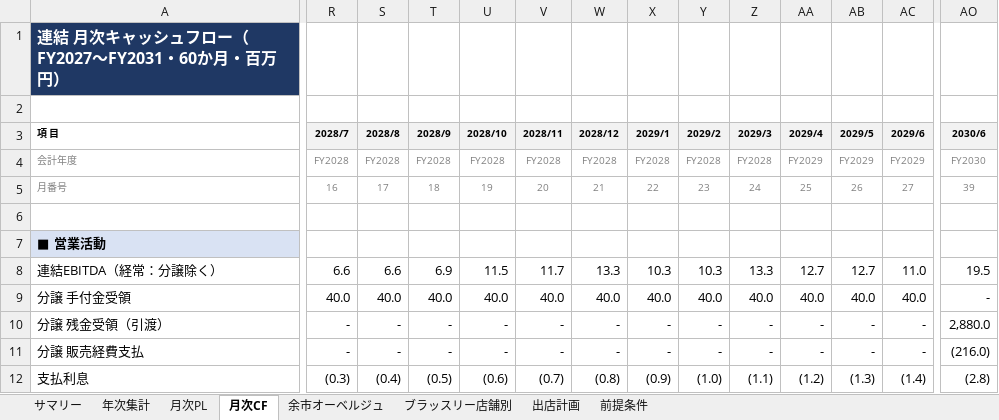
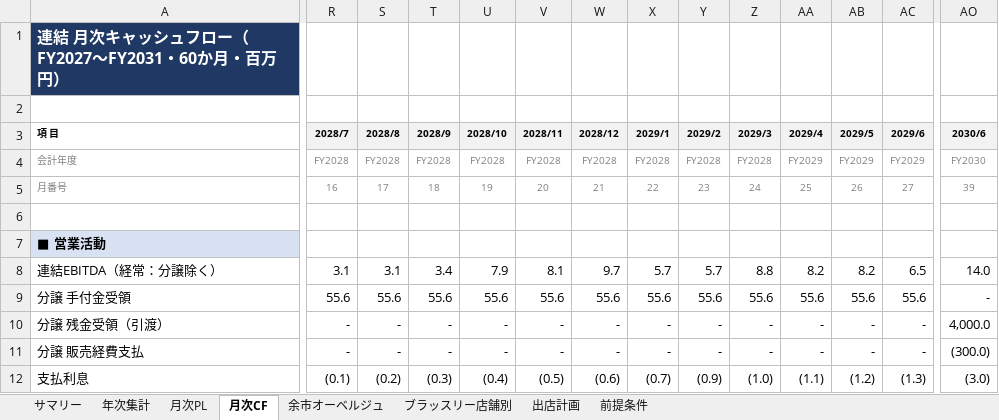
Before and after one commit to nakano-winebank/wine-auction, an Excel workbook: 事業計画/ティエリーマルクス_10店舗＋余市オーベルジュ_月次事業計画_FY2027-2031.xlsx, sheet 月次CF, drawn as a sheet; only a part is shown, gaps mark what is left out; values as stored, in another font and other column widths than the file's, no borders; removed rows and columns are numbered as before the commit, all else as after; rows hold the shown columns only; the diff covers the shown part only; the diff names each change by its address in the sheet, - before the commit and + after, or states it on an @@ line.

```diff
--- a/事業計画/ティエリーマルクス_10店舗＋余市オーベルジュ_月次事業計画_FY2027-2031.xlsx (sheet 月次CF)
+++ b/事業計画/ティエリーマルクス_10店舗＋余市オーベルジュ_月次事業計画_FY2027-2031.xlsx (sheet 月次CF)
-row 8: 連結EBITDA（経常：分譲除く） | 6.6 | 6.6 | 6.9 | 11.5 | 11.7 | 13.3 | 10.3 | 10.3 | 13.3 | 12.7 | 12.7 | 11.0 | 19.5
+row 8: 連結EBITDA（経常：分譲除く） | 3.1 | 3.1 | 3.4 | 7.9 | 8.1 | 9.7 | 5.7 | 5.7 | 8.8 | 8.2 | 8.2 | 6.5 | 14.0
-R9 (2028/7): 40.0
+R9 (2028/7): 55.6
-S9 (2028/8): 40.0
+S9 (2028/8): 55.6
-T9 (2028/9): 40.0
+T9 (2028/9): 55.6
-U9 (2028/10): 40.0
+U9 (2028/10): 55.6
-V9 (2028/11): 40.0
+V9 (2028/11): 55.6
-W9 (2028/12): 40.0
+W9 (2028/12): 55.6
-X9 (2029/1): 40.0
+X9 (2029/1): 55.6
-Y9 (2029/2): 40.0
+Y9 (2029/2): 55.6
-Z9 (2029/3): 40.0
+Z9 (2029/3): 55.6
-AA9 (2029/4): 40.0
+AA9 (2029/4): 55.6
-AB9 (2029/5): 40.0
+AB9 (2029/5): 55.6
-AC9 (2029/6): 40.0
+AC9 (2029/6): 55.6
-AO10 (2030/6): 2,880.0
+AO10 (2030/6): 4,000.0
-AO11 (2030/6): (216.0)
+AO11 (2030/6): (300.0)
-R12 (2028/7): (0.3)
+R12 (2028/7): (0.1)
-S12 (2028/8): (0.4)
+S12 (2028/8): (0.2)
-T12 (2028/9): (0.5)
+T12 (2028/9): (0.3)
-U12 (2028/10): (0.6)
+U12 (2028/10): (0.4)
-V12 (2028/11): (0.7)
+V12 (2028/11): (0.5)
-W12 (2028/12): (0.8)
+W12 (2028/12): (0.6)
-X12 (2029/1): (0.9)
+X12 (2029/1): (0.7)
-Y12 (2029/2): (1.0)
+Y12 (2029/2): (0.9)
-Z12 (2029/3): (1.1)
+Z12 (2029/3): (1.0)
-AA12 (2029/4): (1.2)
+AA12 (2029/4): (1.1)
-AB12 (2029/5): (1.3)
+AB12 (2029/5): (1.2)
-AC12 (2029/6): (1.4)
+AC12 (2029/6): (1.3)
-AO12 (2030/6): (2.8)
+AO12 (2030/6): (3.0)
```
Also changed, not shown: 6 added rows, 6 removed rows and 175 edited cells elsewhere in this sheet, sheet 余市オーベルジュ, sheet 月次PL, sheet 年次集計, sheet サマリー, formulas that keep their value, 1 other file.
